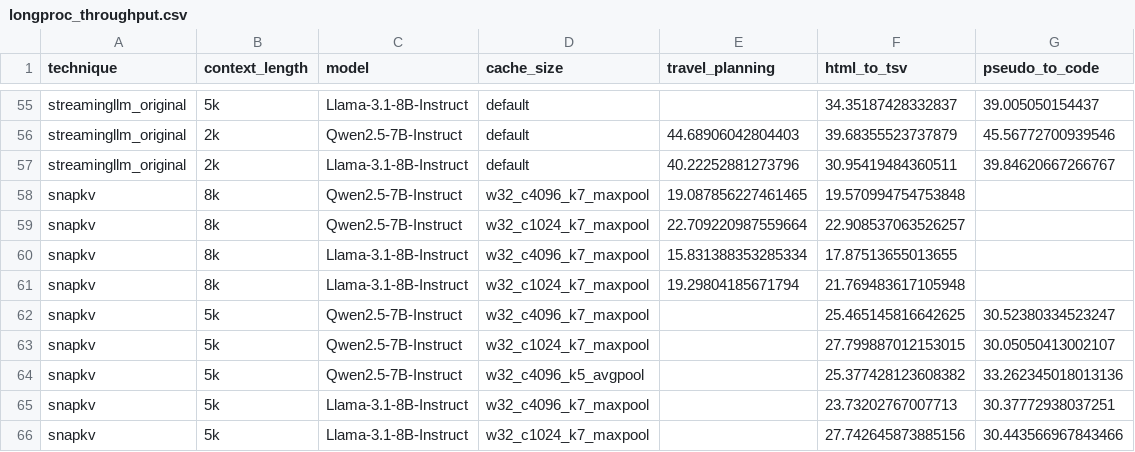
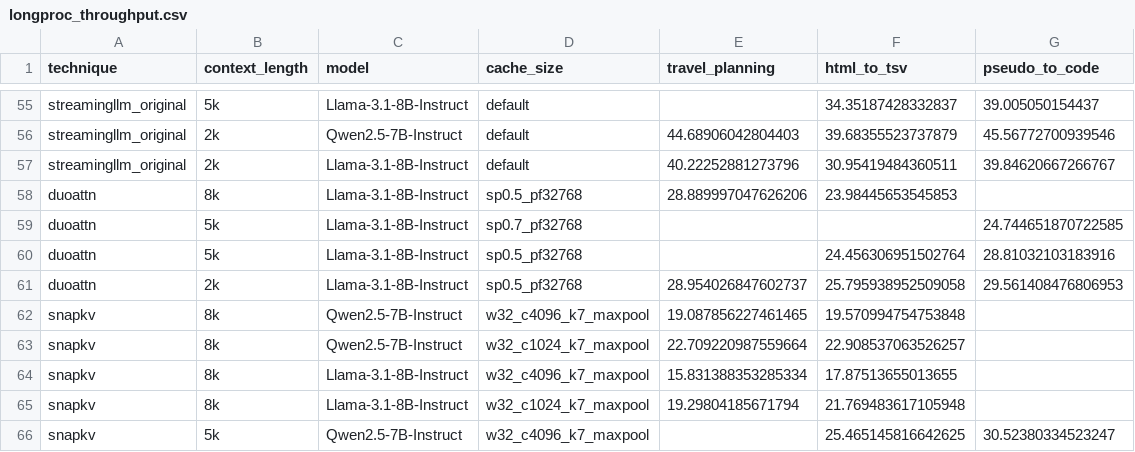
Before and after one commit to joie-zhang/HELMET, a CSV file: results/longproc_results/longproc_throughput.csv, drawn as a sheet; only a part is shown, gaps mark what is left out; the shorter side is filled out with more unchanged rows; the diff names each change by its address in the sheet, - before the commit and + after, or states it on an @@ line.

```diff
--- a/results/longproc_results/longproc_throughput.csv
+++ b/results/longproc_results/longproc_throughput.csv
+row 58: duoattn | 8k | Llama-3.1-8B-Instruct | sp0.5_pf32768 | 28.889997047626206 | 23.98445653545853
+row 59: duoattn | 5k | Llama-3.1-8B-Instruct | sp0.7_pf32768 |  |  | 24.744651870722585
+row 60: duoattn | 5k | Llama-3.1-8B-Instruct | sp0.5_pf32768 |  | 24.456306951502764 | 28.81032103183916
+row 61: duoattn | 2k | Llama-3.1-8B-Instruct | sp0.5_pf32768 | 28.954026847602737 | 25.795938952509058 | 29.561408476806953
```
Also changed, not shown: results/helmet_results/helmet_memory_usage.csv, results/helmet_results/helmet_performance.csv, 48 other files.
